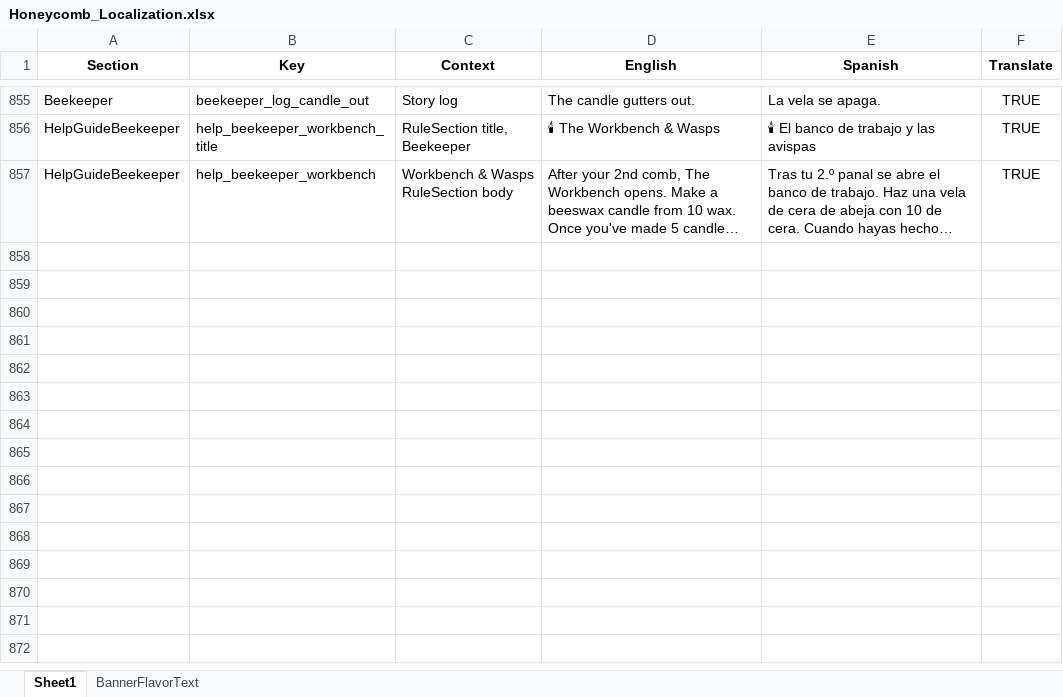
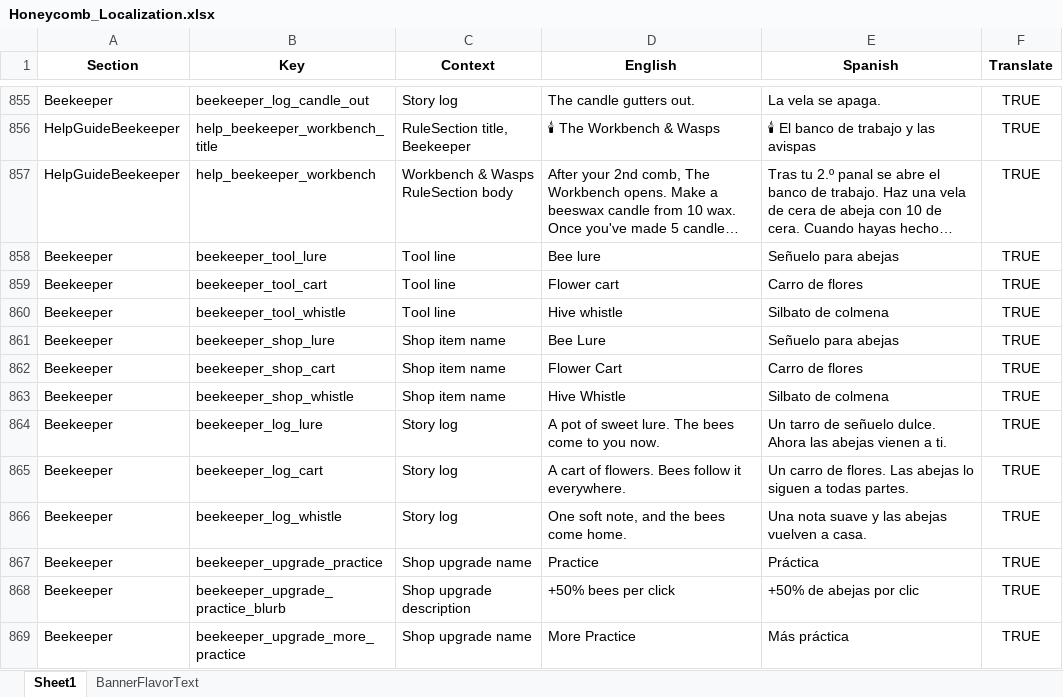
Before and after one commit to ohrealleah-lab/Honeycomb, an Excel workbook: tools/Honeycomb_Localization.xlsx, sheet Sheet1, drawn as a sheet; only a part is shown, gaps mark what is left out; long unchanged cells end in …; values as stored, in another font and other column widths than the file's, no borders; the diff covers the shown part only; the diff names each change by its address in the sheet, - before the commit and + after, or states it on an @@ line.

```diff
--- a/tools/Honeycomb_Localization.xlsx (sheet Sheet1)
+++ b/tools/Honeycomb_Localization.xlsx (sheet Sheet1)
+row 858: Beekeeper | beekeeper_tool_lure | Tool line | Bee lure | Señuelo para abejas | TRUE
+row 859: Beekeeper | beekeeper_tool_cart | Tool line | Flower cart | Carro de flores | TRUE
+row 860: Beekeeper | beekeeper_tool_whistle | Tool line | Hive whistle | Silbato de colmena | TRUE
+row 861: Beekeeper | beekeeper_shop_lure | Shop item name | Bee Lure | Señuelo para abejas | TRUE
+row 862: Beekeeper | beekeeper_shop_cart | Shop item name | Flower Cart | Carro de flores | TRUE
+row 863: Beekeeper | beekeeper_shop_whistle | Shop item name | Hive Whistle | Silbato de colmena | TRUE
+row 864: Beekeeper | beekeeper_log_lure | Story log | A pot of sweet lure. The bees come to you now. | Un tarro de señuelo dulce. Ahora las abejas vienen a ti. | TRUE
+row 865: Beekeeper | beekeeper_log_cart | Story log | A cart of flowers. Bees follow it everywhere. | Un carro de flores. Las abejas lo siguen a todas partes. | TRUE
+row 866: Beekeeper | beekeeper_log_whistle | Story log | One soft note, and the bees come home. | Una nota suave y las abejas vuelven a casa. | TRUE
+row 867: Beekeeper | beekeeper_upgrade_practice | Shop upgrade name | Practice | Práctica | TRUE
+row 868: Beekeeper | beekeeper_upgrade_practice_blurb | Shop upgrade description | +50% bees per click | +50% de abejas por clic | TRUE
+row 869: Beekeeper | beekeeper_upgrade_more_practice | Shop upgrade name | More Practice | Más práctica | TRUE
```
Also changed, not shown: 11 added rows elsewhere in this sheet, 23 other files.
